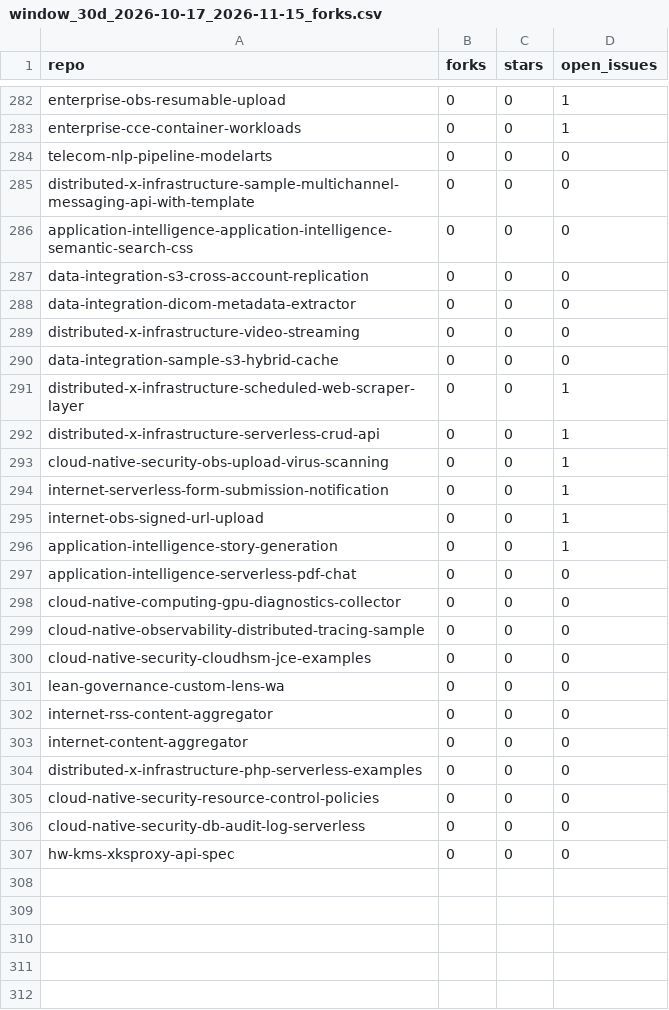
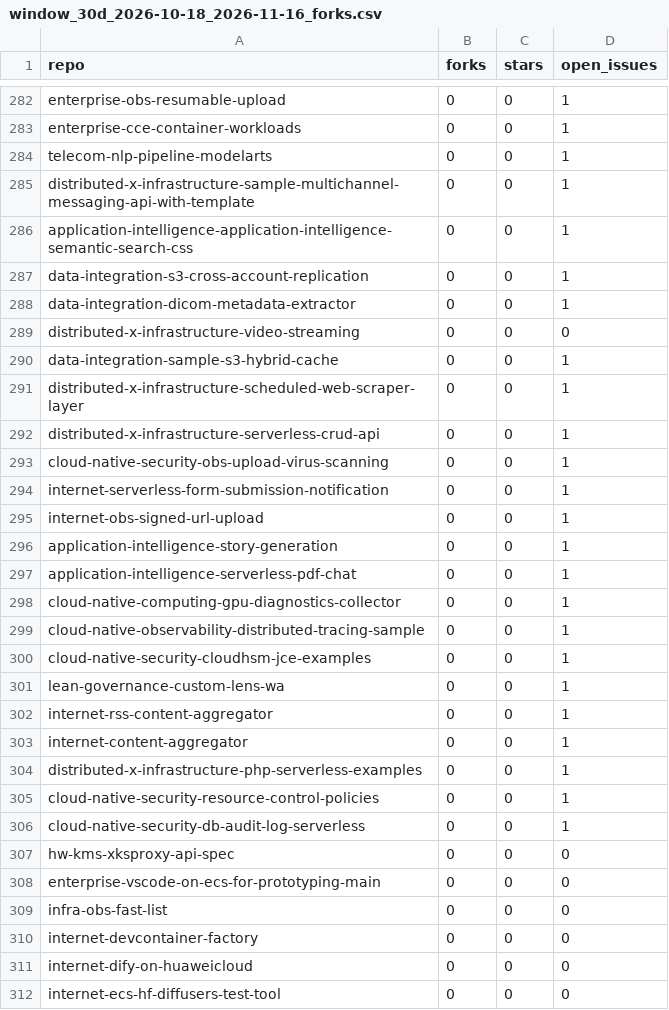
Before and after one commit to huaweicloud-samples/auto-workflows, a CSV file: collector/reports/window_30d_2026-10-18_2026-11-16_forks.csv (was collector/reports/window_30d_2026-10-17_2026-11-15_forks.csv), drawn as a sheet; only a part is shown, gaps mark what is left out; the diff covers the shown part only.

```diff
--- a/collector/reports/window_30d_2026-10-17_2026-11-15_forks.csv
+++ b/collector/reports/window_30d_2026-10-18_2026-11-16_forks.csv
@@ -283,9 +283,9 @@ enterprise-obs-resumable-upload,0,0,1
 enterprise-cce-container-workloads,0,0,1
-telecom-nlp-pipeline-modelarts,0,0,0
-distributed-x-infrastructure-sample-multichannel-messaging-api-with-template,0,0,0
-application-intelligence-application-intelligence-semantic-search-css,0,0,0
-data-integration-s3-cross-account-replication,0,0,0
-data-integration-dicom-metadata-extractor,0,0,0
+telecom-nlp-pipeline-modelarts,0,0,1
+distributed-x-infrastructure-sample-multichannel-messaging-api-with-template,0,0,1
+application-intelligence-application-intelligence-semantic-search-css,0,0,1
+data-integration-s3-cross-account-replication,0,0,1
+data-integration-dicom-metadata-extractor,0,0,1
 distributed-x-infrastructure-video-streaming,0,0,0
-data-integration-sample-s3-hybrid-cache,0,0,0
+data-integration-sample-s3-hybrid-cache,0,0,1
 distributed-x-infrastructure-scheduled-web-scraper-layer,0,0,1
@@ -296,12 +296,17 @@ internet-obs-signed-url-upload,0,0,1
 application-intelligence-story-generation,0,0,1
-application-intelligence-serverless-pdf-chat,0,0,0
-cloud-native-computing-gpu-diagnostics-collector,0,0,0
-cloud-native-observability-distributed-tracing-sample,0,0,0
-cloud-native-security-cloudhsm-jce-examples,0,0,0
-lean-governance-custom-lens-wa,0,0,0
-internet-rss-content-aggregator,0,0,0
-internet-content-aggregator,0,0,0
-distributed-x-infrastructure-php-serverless-examples,0,0,0
-cloud-native-security-resource-control-policies,0,0,0
-cloud-native-security-db-audit-log-serverless,0,0,0
+application-intelligence-serverless-pdf-chat,0,0,1
+cloud-native-computing-gpu-diagnostics-collector,0,0,1
+cloud-native-observability-distributed-tracing-sample,0,0,1
+cloud-native-security-cloudhsm-jce-examples,0,0,1
+lean-governance-custom-lens-wa,0,0,1
+internet-rss-content-aggregator,0,0,1
+internet-content-aggregator,0,0,1
+distributed-x-infrastructure-php-serverless-examples,0,0,1
+cloud-native-security-resource-control-policies,0,0,1
+cloud-native-security-db-audit-log-serverless,0,0,1
 hw-kms-xksproxy-api-spec,0,0,0
+enterprise-vscode-on-ecs-for-prototyping-main,0,0,0
+infra-obs-fast-list,0,0,0
+internet-devcontainer-factory,0,0,0
+internet-dify-on-huaweicloud,0,0,0
+internet-ecs-hf-diffusers-test-tool,0,0,0
```
Also changed, not shown: 1 added row, 1 removed row and 2 edited cells elsewhere in this file, collector/reports/window_30d_2026-10-18_2026-11-16_daily.csv, collector/reports/window_30d_2026-10-18_2026-11-16_detail.csv, 5 other files.
